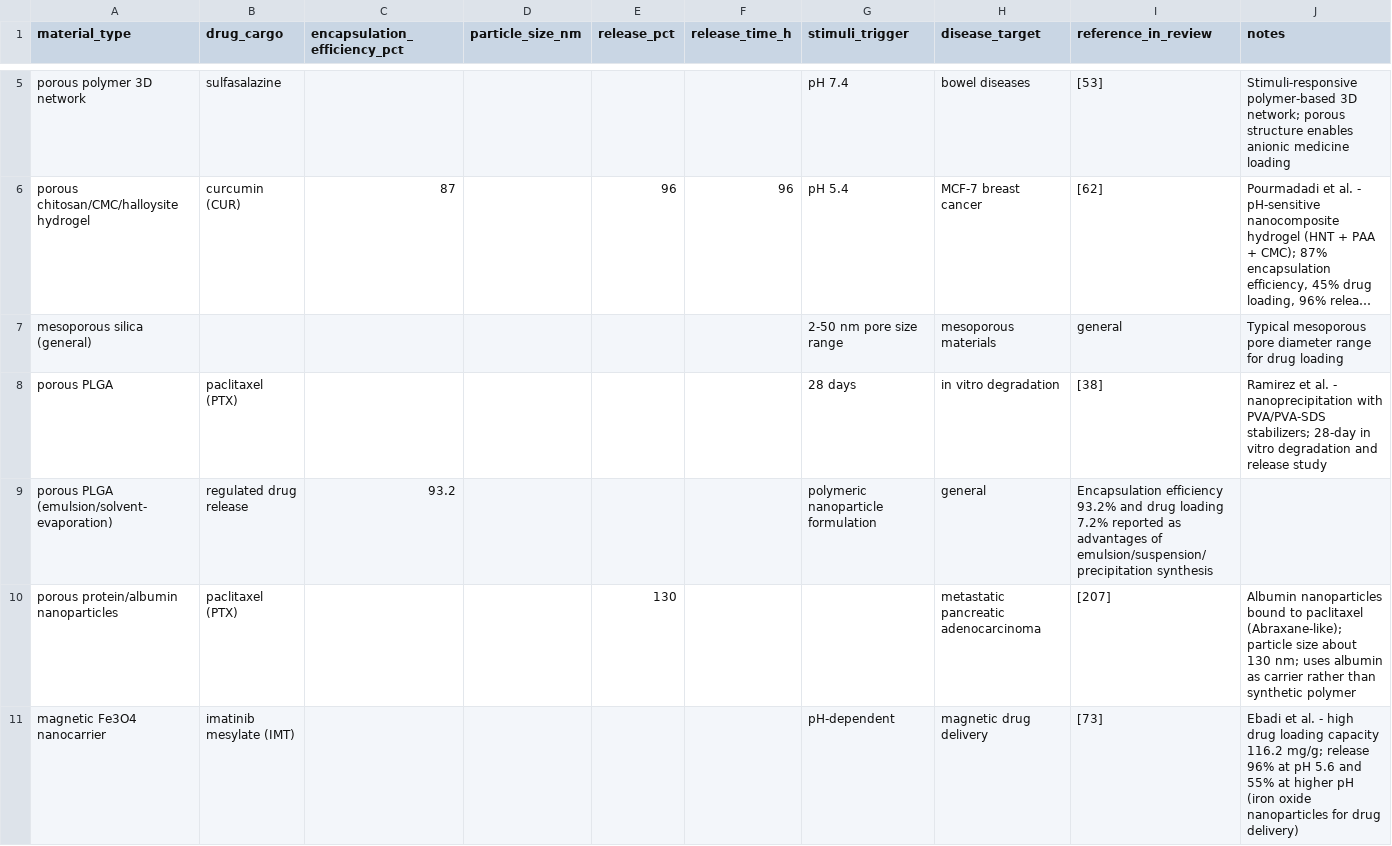
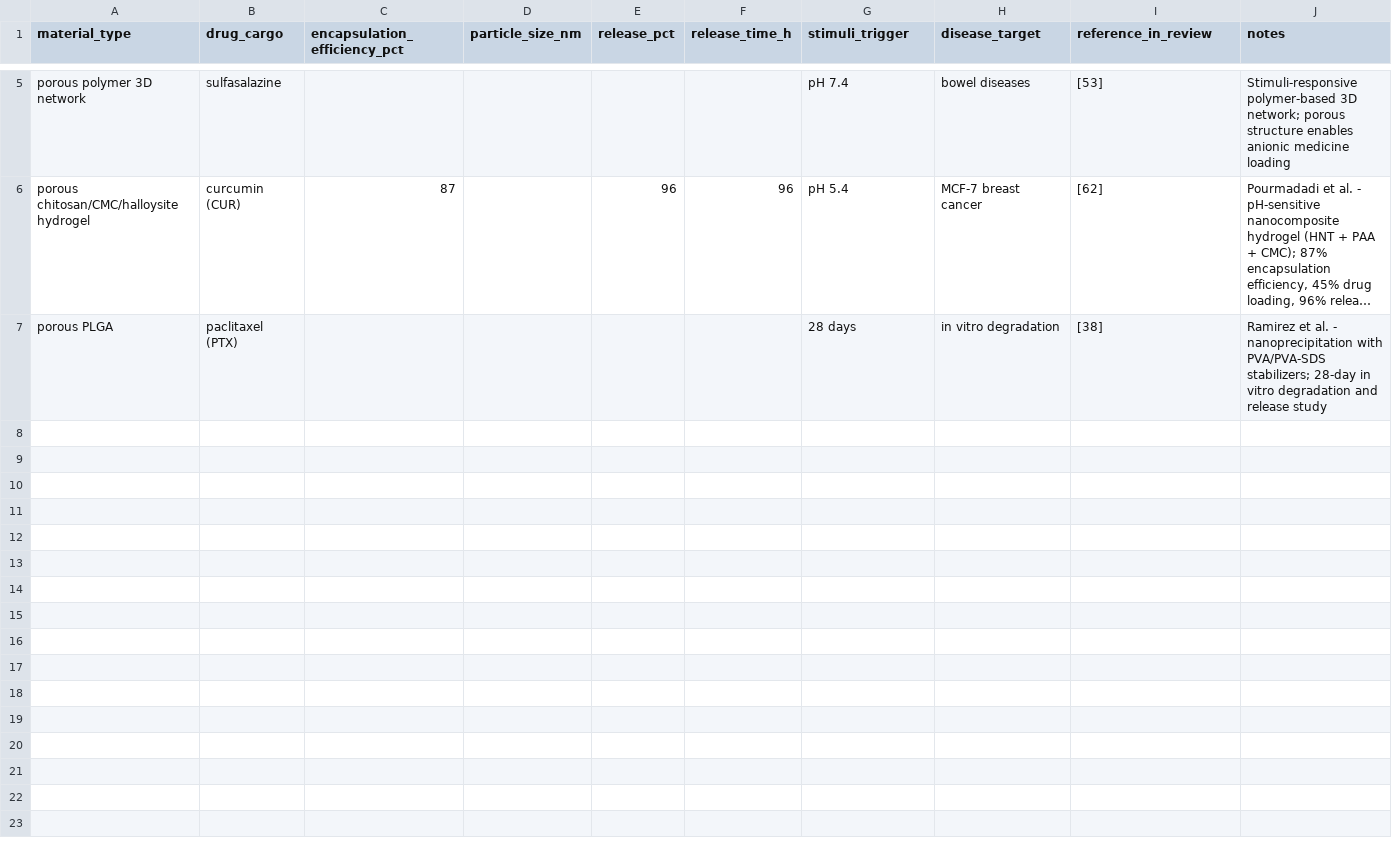
Before and after one commit to SummaiyaBegum/-nanoporous-drug-delivery-insilico, a CSV file: data/processed/nanoporous_curated.csv, drawn as a sheet; only a part is shown, gaps mark what is left out; long unchanged cells end in …; the diff names each change by its address in the sheet, - before the commit and + after, or states it on an @@ line.

```diff
--- a/data/processed/nanoporous_curated.csv
+++ b/data/processed/nanoporous_curated.csv
-row 7: mesoporous silica (general) |  |  |  |  |  | 2-50 nm pore size range | mesoporous materials | general | Typical mesoporous pore diameter range for drug loading
-row 9: porous PLGA (emulsion/solvent-evaporation) | regulated drug release | 93.2 |  |  |  | polymeric nanoparticle formulation | general | Encapsulation efficiency 93.2% and drug loading 7.2% reported as advantages of emulsion/suspension/precipitation synthesis
-row 10: porous protein/albumin nanoparticles | paclitaxel (PTX) |  |  | 130 |  |  | metastatic pancreatic adenocarcinoma | [207] | Albumin nanoparticles bound to paclitaxel (Abraxane-like); particle size about 130 nm; uses albumin as carrier rather than synthetic polymer
-row 11: magnetic Fe3O4 nanocarrier | imatinib mesylate (IMT) |  |  |  |  | pH-dependent | magnetic drug delivery | [73] | Ebadi et al. - high drug loading capacity 116.2 mg/g; release 96% at pH 5.6 and 55% at higher pH (iron oxide nanoparticles for drug delivery)
```
Also changed, not shown: 3 other files.
